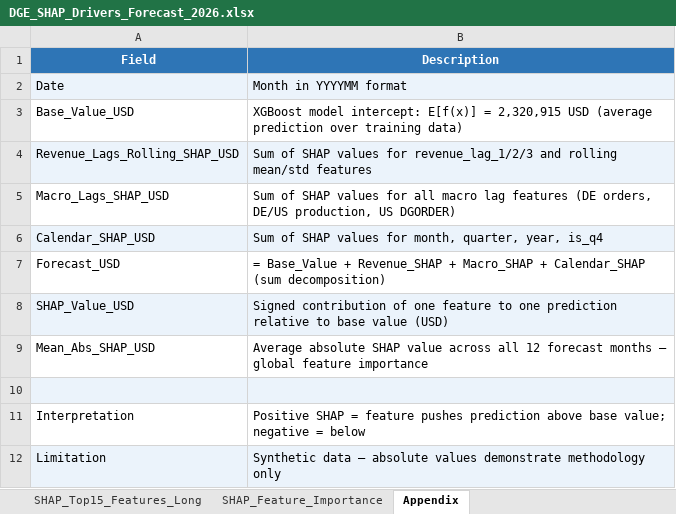
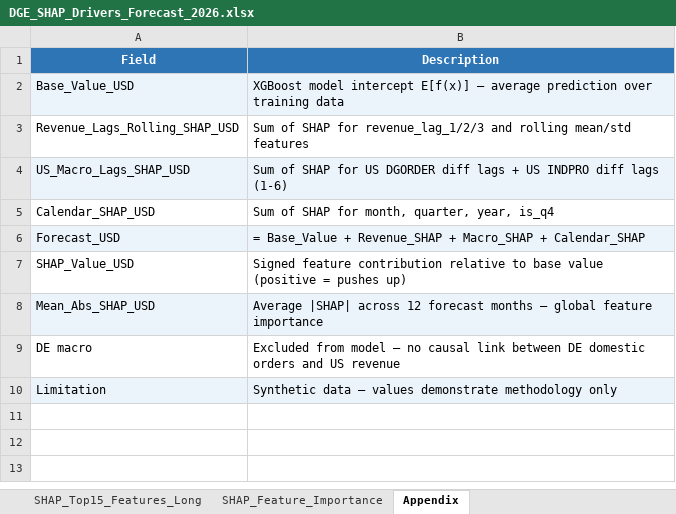
Before and after one commit to denrique99/masterarbeit-forecasting, an Excel workbook: data/processed/DGE_SHAP_Drivers_Forecast_2026.xlsx, sheet Appendix, drawn as a sheet; values as stored, in another font and other column widths than the file's, no borders; formulas without a stored value are shown as written; removed rows and columns are numbered as before the commit, all else as after; the diff names each change by its address in the sheet, - before the commit and + after, or states it on an @@ line.

```diff
--- a/data/processed/DGE_SHAP_Drivers_Forecast_2026.xlsx (sheet Appendix)
+++ b/data/processed/DGE_SHAP_Drivers_Forecast_2026.xlsx (sheet Appendix)
-row 2: Date | Month in YYYYMM format
-A2:B2 fill: none
+A2:B2 fill: #EBF3FB
-B2 (Description): XGBoost model intercept: E[f(x)] = 2,320,915 USD (average prediction over training data)
+B2 (Description): XGBoost model intercept E[f(x)] – average prediction over training data
-A3:B3 fill: #EBF3FB
+A3:B3 fill: none
-B3 (Description): …of SHAP values for revenue_lag_1/2/3…
+B3 (Description): …of SHAP for revenue_lag_1/2/3…
-row 5: Macro_Lags_SHAP_USD | Sum of SHAP values for all macro lag features (DE orders, DE/US production, US DGORDER)
+row 4: US_Macro_Lags_SHAP_USD | Sum of SHAP for US DGORDER diff lags + US INDPRO diff lags (1-6)
-A5:B5 fill: #EBF3FB
+A5:B5 fill: none
-B5 (Description): …of SHAP values for month,…
+B5 (Description): …of SHAP for month,…
-A6:B6 fill: none
+A6:B6 fill: #EBF3FB
-B6 (Description): …+ Calendar_SHAP (sum decomposition)
+B6 (Description): …+ Calendar_SHAP
-A7:B7 fill: #EBF3FB
+A7:B7 fill: none
-B7 (Description): Signed contribution of one feature to one prediction relative to base value (USD)
+B7 (Description): Signed feature contribution relative to base value (positive = pushes up)
-A8:B8 fill: none
+A8:B8 fill: #EBF3FB
-B8 (Description): Average absolute SHAP value across all 12 forecast…
+B8 (Description): Average |SHAP| across 12 forecast…
-row 9: (empty)
+row 9: DE macro | Excluded from model – no causal link between DE domestic orders and US revenue
-A9:B9 fill: #EBF3FB
+A9:B9 fill: none
-row 11: Interpretation | Positive SHAP = feature pushes prediction above base value; negative = below
-B10 (Description): …data – absolute values demonstrate…
+B10 (Description): …data – values demonstrate…
```
Also changed, not shown: sheet SHAP_Top15_Features_Long, sheet SHAP_Feature_Importance, sheet SHAP_Group_Contributions, data/processed/DGE_Revenue_Forecast_XGBoost_2026.xlsx, 14 other files.
